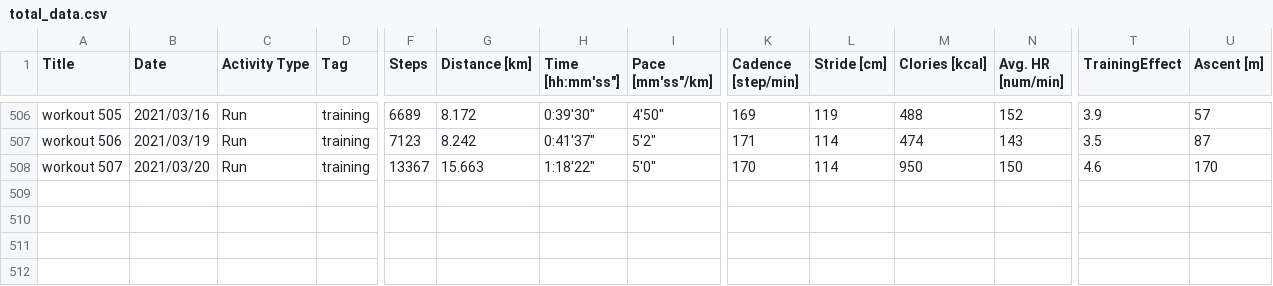
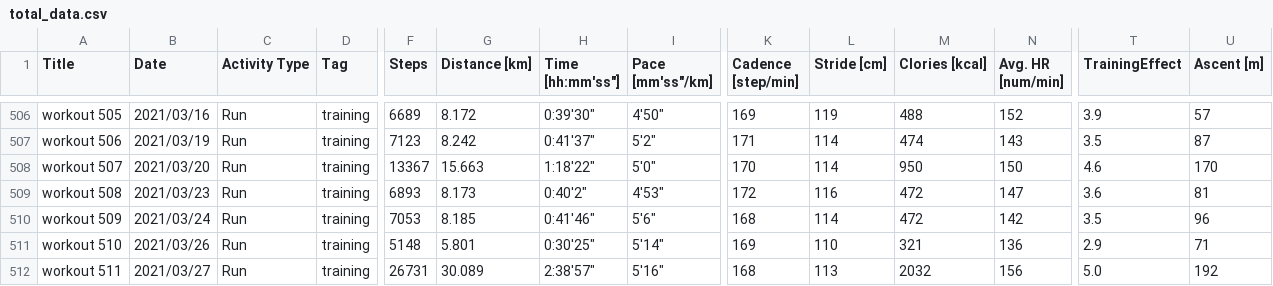
Before and after one commit to satomshr/jog_data, a CSV file: data/total_data.csv, drawn as a sheet; only a part is shown, gaps mark what is left out; rows hold the shown columns only; the diff names each change by its address in the sheet, - before the commit and + after, or states it on an @@ line.

```diff
--- a/data/total_data.csv
+++ b/data/total_data.csv
+row 509: workout 508 | 2021/03/23 | Run | training | 6893 | 8.173 | 0:40'2" | 4'53" | 172 | 116 | 472 | 147 | 3.6 | 81
+row 510: workout 509 | 2021/03/24 | Run | training | 7053 | 8.185 | 0:41'46" | 5'6" | 168 | 114 | 472 | 142 | 3.5 | 96
+row 511: workout 510 | 2021/03/26 | Run | training | 5148 | 5.801 | 0:30'25" | 5'14" | 169 | 110 | 321 | 136 | 2.9 | 71
+row 512: workout 511 | 2021/03/27 | Run | training | 26731 | 30.089 | 2:38'57" | 5'16" | 168 | 113 | 2032 | 156 | 5.0 | 192
```
Also changed, not shown: 1 other file.
